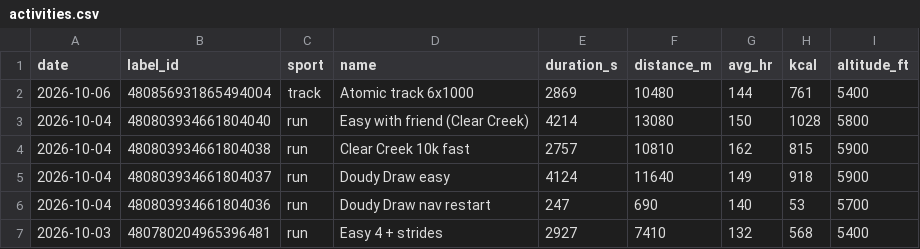
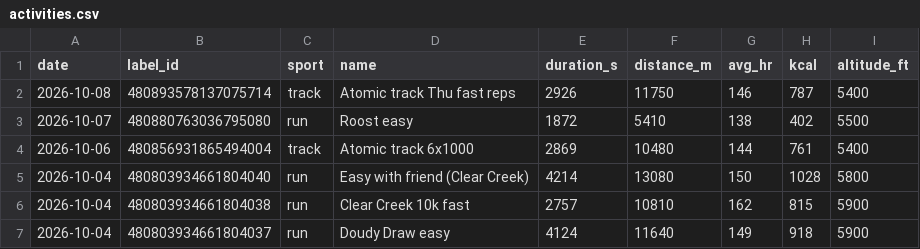
Before and after one commit to tbelliv/marathon-training, a CSV file: fitness/data/activities.csv, drawn as a sheet; only a part is shown; the shorter side is filled out with more unchanged rows; the diff names each change by its address in the sheet, - before the commit and + after, or states it on an @@ line.

```diff
--- a/fitness/data/activities.csv
+++ b/fitness/data/activities.csv
+row 2: 2026-10-08 | 480893578137075714 | track | Atomic track Thu fast reps | 2926 | 11750 | 146 | 787 | 5400
+row 3: 2026-10-07 | 480880763036795080 | run | Roost easy | 1872 | 5410 | 138 | 402 | 5500
```
Also changed, not shown: fitness/data/coros_assessment.csv, fitness/data/daily.csv, 5 other files.
